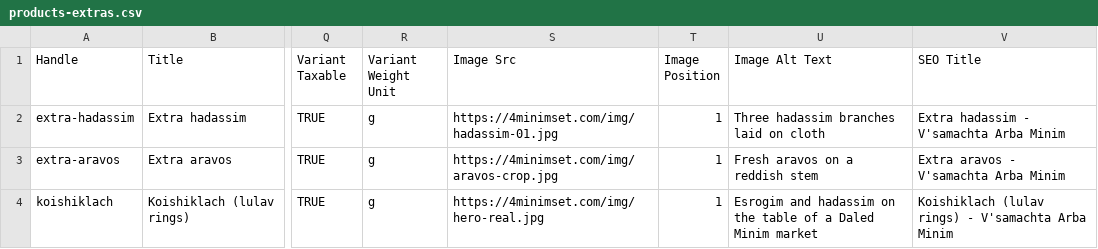
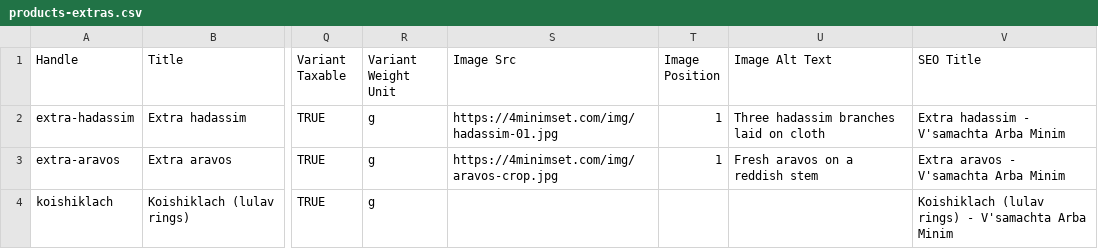
Before and after one commit to yygreen/Minimset, a CSV file: shopify/products-extras.csv, drawn as a sheet; only a part is shown, gaps mark what is left out; the diff names each change by its address in the sheet, - before the commit and + after, or states it on an @@ line.

```diff
--- a/shopify/products-extras.csv
+++ b/shopify/products-extras.csv
-S4 (Image Src): https://4minimset.com/img/hero-real.jpg
+S4 (Image Src): (empty)
-T4 (Image Position): 1
+T4 (Image Position): (empty)
-U4 (Image Alt Text): Esrogim and hadassim on the table of a Daled Minim market
+U4 (Image Alt Text): (empty)
```
Also changed, not shown: 1 other file.
